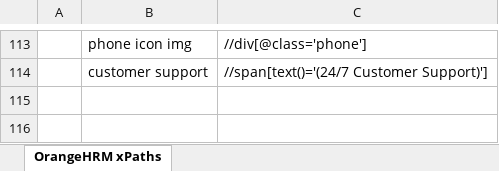
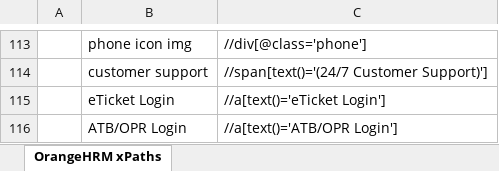
Before and after one commit to 525meera/Repo_NMShaik123, an Excel workbook: xpathfile.xlsx, sheet OrangeHRM xPaths, drawn as a sheet; only a part is shown, gaps mark what is left out; values as stored, in another font and other column widths than the file's, no borders; the diff names each change by its address in the sheet, - before the commit and + after, or states it on an @@ line.

Commit message:
Update xpathfile.xlsx

```diff
--- a/xpathfile.xlsx (sheet OrangeHRM xPaths)
+++ b/xpathfile.xlsx (sheet OrangeHRM xPaths)
+row 115:  | eTicket Login | //a[text()='eTicket Login']
+row 116:  | ATB/OPR Login | //a[text()='ATB/OPR Login']
```
